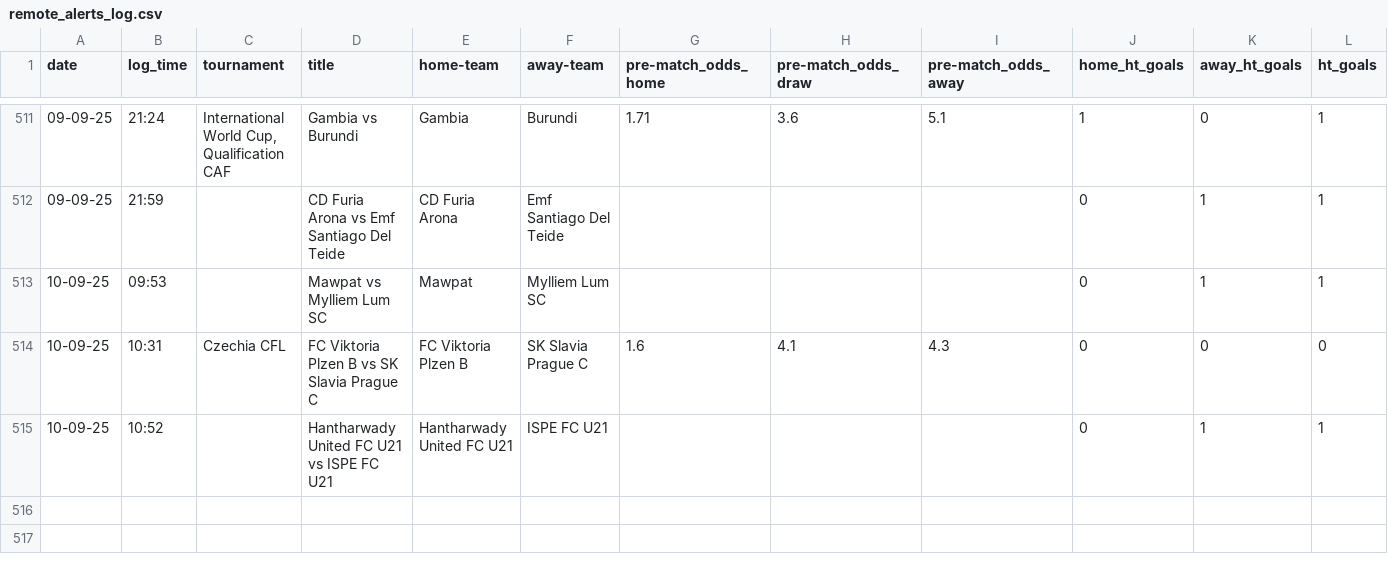
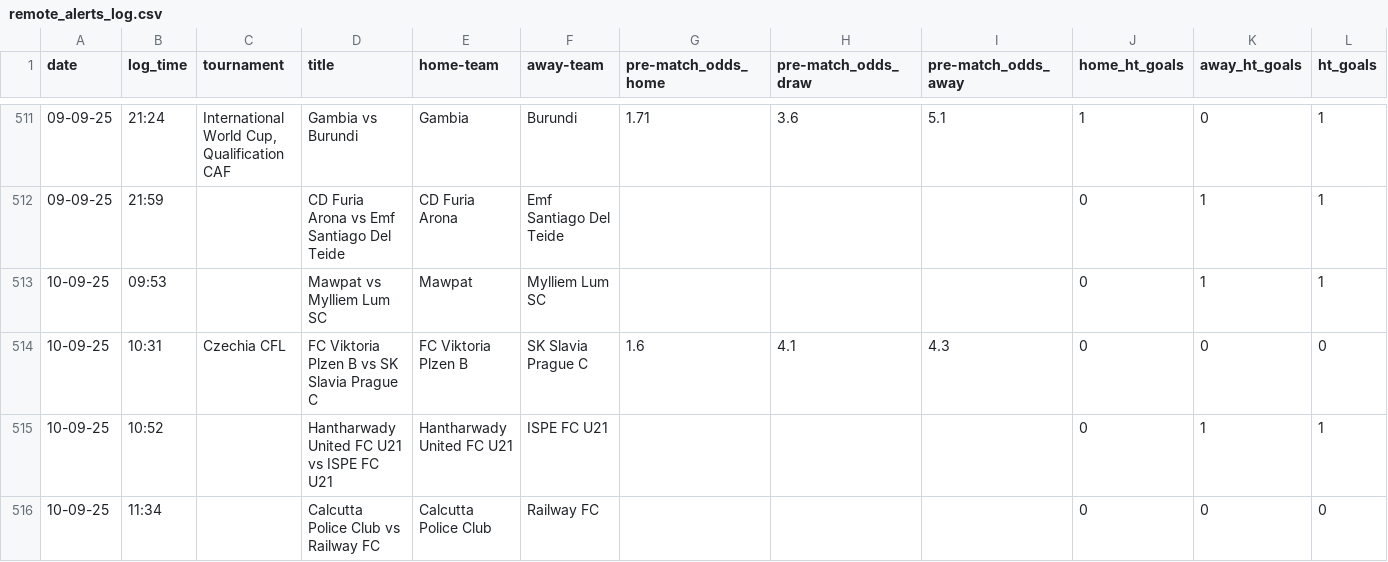
Before and after one commit to tomisile/atom, a CSV file: remote_alerts_log.csv, drawn as a sheet; only a part is shown, gaps mark what is left out.

```diff
--- a/remote_alerts_log.csv
+++ b/remote_alerts_log.csv
@@ -515 +515,2 @@ date,log_time,tournament,title,home-team,away-team,pre-match_odds_home,pre-match
 10-09-25,10:52,,Hantharwady United FC U21 vs ISPE FC U21,Hantharwady United FC U21,ISPE FC U21,,,,0,1,1
+10-09-25,11:34,,Calcutta Police Club vs Railway FC,Calcutta Police Club,Railway FC,,,,0,0,0
```
